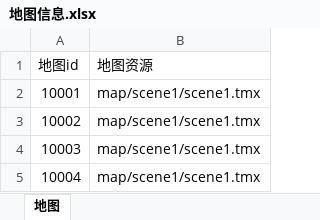
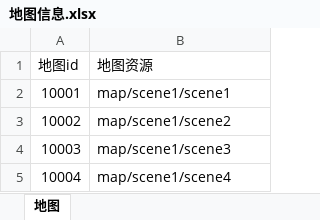
Before and after one commit to wangZJ201205/BaseGameFrame, an Excel workbook: share/data/design/地图信息.xlsx, sheet 地图, drawn as a sheet; values as stored, in another font and other column widths than the file's, no borders; the diff names each change by its address in the sheet, - before the commit and + after, or states it on an @@ line.

```diff
--- a/share/data/design/地图信息.xlsx (sheet 地图)
+++ b/share/data/design/地图信息.xlsx (sheet 地图)
-B2 (地图资源): map/scene1/scene1.tmx
+B2 (地图资源): map/scene1/scene1
-B3 (地图资源): map/scene1/scene1.tmx
+B3 (地图资源): map/scene1/scene2
-B4 (地图资源): map/scene1/scene1.tmx
+B4 (地图资源): map/scene1/scene3
-B5 (地图资源): map/scene1/scene1.tmx
+B5 (地图资源): map/scene1/scene4
```
Also changed, not shown: 26 other files.
